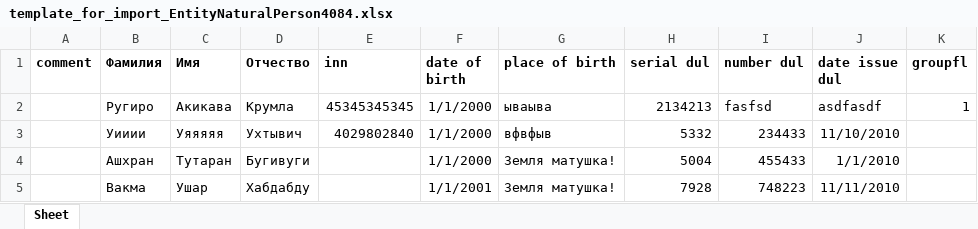
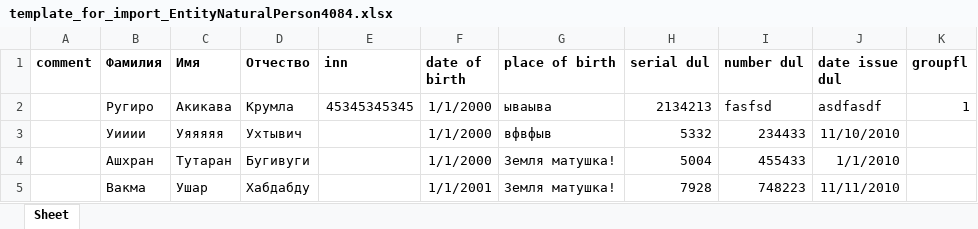
Before and after one commit to Roman-F/MyGtn, an Excel workbook: MyGtn/MyGtn/static/template_for_import_EntityNaturalPerson4084.xlsx, sheet Sheet, drawn as a sheet; values as stored, in another font and other column widths than the file's, no borders; the diff names each change by its address in the sheet, - before the commit and + after, or states it on an @@ line.

```diff
--- a/MyGtn/MyGtn/static/template_for_import_EntityNaturalPerson4084.xlsx (sheet Sheet)
+++ b/MyGtn/MyGtn/static/template_for_import_EntityNaturalPerson4084.xlsx (sheet Sheet)
-E3 (inn): 4029802840
+E3 (inn): (empty)
```
Also changed, not shown: MyGtn/MyGtn/static/template_for_import_EntityNaturalPerson3060.xlsx, 13 other files.
